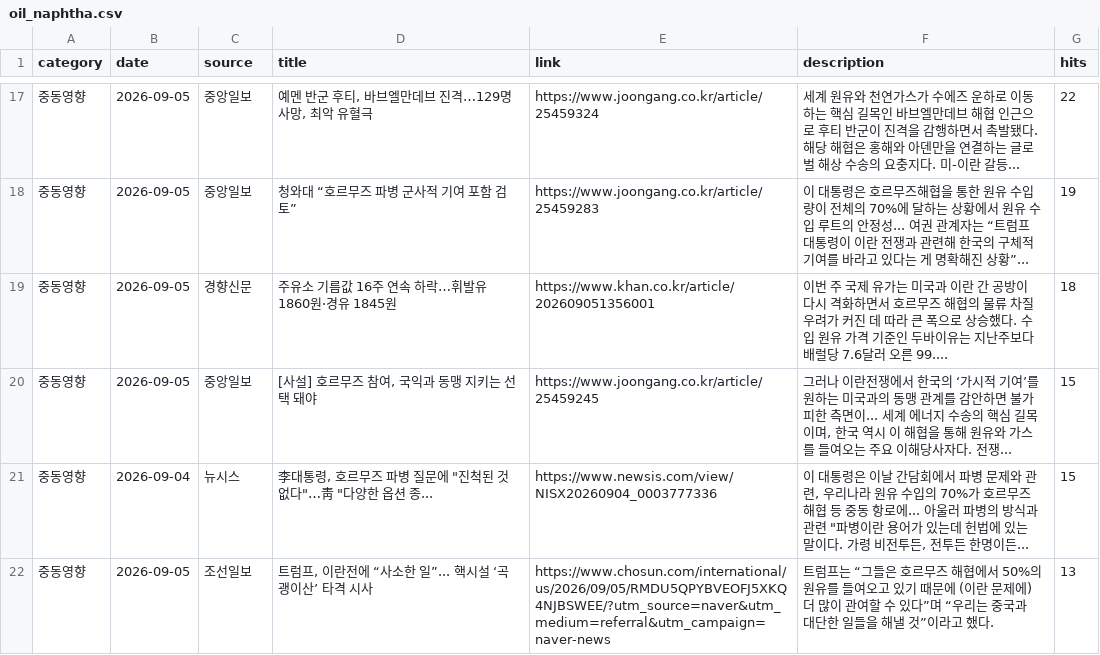
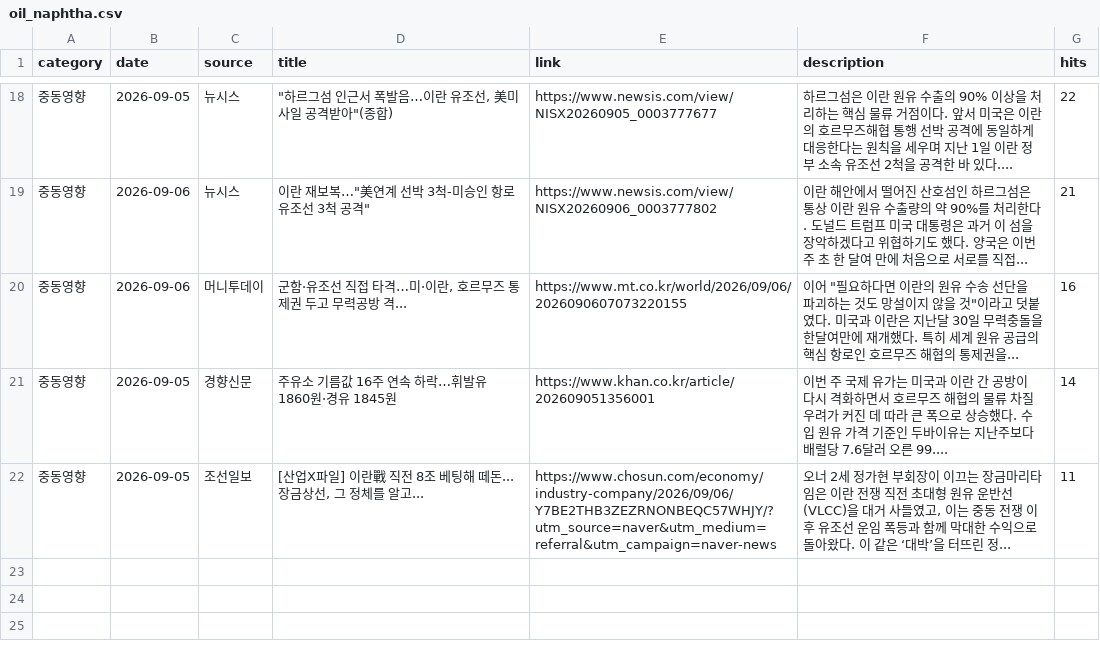
Before and after one commit to hdec-daily-news/oil-naphtha, a CSV file: oil_naphtha.csv, drawn as a sheet; only a part is shown, gaps mark what is left out; the diff covers the shown part only.

```diff
--- a/oil_naphtha.csv
+++ b/oil_naphtha.csv
@@ -17,6 +18,5 @@
-중동영향,2026-09-05,중앙일보,"예멘 반군 후티, 바브엘만데브 진격…129명 사망, 최악 유혈극",https://www.joongang.co.kr/article/25459324,세계 원유와 천연가스가 수에즈 운하로 이동하는 핵심 길목인 바브엘만데브 해협 인근으로 후티 반군이 진격을 감행하면서 촉발됐다. 해당 해협은 홍해와 아덴만을 연결하는 글로벌 해상 수송의 요충지다. 미-이란 갈등... ,22
-중동영향,2026-09-05,중앙일보,청와대 “호르무즈 파병 군사적 기여 포함 검토”,https://www.joongang.co.kr/article/25459283,이 대통령은 호르무즈해협을 통한 원유 수입량이 전체의 70%에 달하는 상황에서 원유 수입 루트의 안정성... 여권 관계자는 “트럼프 대통령이 이란 전쟁과 관련해 한국의 구체적 기여를 바라고 있다는 게 명확해진 상황”... ,19
-중동영향,2026-09-05,경향신문,주유소 기름값 16주 연속 하락…휘발유 1860원·경유 1845원,https://www.khan.co.kr/article/202609051356001,이번 주 국제 유가는 미국과 이란 간 공방이 다시 격화하면서 호르무즈 해협의 물류 차질 우려가 커진 데 따라 큰 폭으로 상승했다. 수입 원유 가격 기준인 두바이유는 지난주보다 배럴당 7.6달러 오른 99.... ,18
-중동영향,2026-09-05,중앙일보,"[사설] 호르무즈 참여, 국익과 동맹 지키는 선택 돼야",https://www.joongang.co.kr/article/25459245,"그러나 이란전쟁에서 한국의 ‘가시적 기여’를 원하는 미국과의 동맹 관계를 감안하면 불가피한 측면이... 세계 에너지 수송의 핵심 길목이며, 한국 역시 이 해협을 통해 원유와 가스를 들여오는 주요 이해당사자다. 전쟁... ",15
-중동영향,2026-09-04,뉴시스,"李대통령, 호르무즈 파병 질문에 ""진척된 것 없다""…靑 ""다양한 옵션 종...",https://www.newsis.com/view/NISX20260904_0003777336,"이 대통령은 이날 간담회에서 파병 문제와 관련, 우리나라 원유 수입의 70%가 호르무즈 해협 등 중동 항로에... 아울러 파병의 방식과 관련 ""파병이란 용어가 있는데 헌법에 있는 말이다. 가령 비전투든, 전투든 한명이든... ",15
-중동영향,2026-09-05,조선일보,"트럼프, 이란전에 “사소한 일”... 핵시설 ‘곡괭이산’ 타격 시사",https://www.chosun.com/international/us/2026/09/05/RMDU5QPYBVEOFJ5XKQ4NJBSWEE/?utm_source=naver&utm_medium=referral&utm_campaign=naver-news,트럼프는 “그들은 호르무즈 해협에서 50%의 원유를 들여오고 있기 때문에 (이란 문제에) 더 많이 관여할 수 있다”며 “우리는 중국과 대단한 일들을 해낼 것”이라고 했다.,13
+중동영향,2026-09-05,뉴시스,"""하르그섬 인근서 폭발음…이란 유조선, 美미사일 공격받아""(종합)",https://www.newsis.com/view/NISX20260905_0003777677,하르그섬은 이란 원유 수출의 90% 이상을 처리하는 핵심 물류 거점이다. 앞서 미국은 이란의 호르무즈해협 통행 선박 공격에 동일하게 대응한다는 원칙을 세우며 지난 1일 이란 정부 소속 유조선 2척을 공격한 바 있다.... ,22
+중동영향,2026-09-06,뉴시스,"이란 재보복…""美연계 선박 3척-미승인 항로 유조선 3척 공격""",https://www.newsis.com/view/NISX20260906_0003777802,이란 해안에서 떨어진 산호섬인 하르그섬은 통상 이란 원유 수출량의 약 90%를 처리한다. 도널드 트럼프 미국 대통령은 과거 이 섬을 장악하겠다고 위협하기도 했다. 양국은 이번 주 초 한 달여 만에 처음으로 서로를 직접... ,21
+중동영향,2026-09-06,머니투데이,"군함·유조선 직접 타격…미·이란, 호르무즈 통제권 두고 무력공방 격...",https://www.mt.co.kr/world/2026/09/06/2026090607073220155,"이어 ""필요하다면 이란의 원유 수송 선단을 파괴하는 것도 망설이지 않을 것""이라고 덧붙였다. 미국과 이란은 지난달 30일 무력충돌을 한달여만에 재개했다. 특히 세계 원유 공급의 핵심 항로인 호르무즈 해협의 통제권을... ",16
+중동영향,2026-09-05,경향신문,주유소 기름값 16주 연속 하락…휘발유 1860원·경유 1845원,https://www.khan.co.kr/article/202609051356001,이번 주 국제 유가는 미국과 이란 간 공방이 다시 격화하면서 호르무즈 해협의 물류 차질 우려가 커진 데 따라 큰 폭으로 상승했다. 수입 원유 가격 기준인 두바이유는 지난주보다 배럴당 7.6달러 오른 99.... ,14
+중동영향,2026-09-05,조선일보,"[산업X파일] 이란戰 직전 8조 베팅해 떼돈... 장금상선, 그 정체를 알고...",https://www.chosun.com/economy/industry-company/2026/09/06/Y7BE2THB3ZEZRNONBEQC57WHJY/?utm_source=naver&utm_medium=referral&utm_campaign=naver-news,"오너 2세 정가현 부회장이 이끄는 장금마리타임은 이란 전쟁 직전 초대형 원유 운반선(VLCC)을 대거 사들였고, 이는 중동 전쟁 이후 유조선 운임 폭등과 함께 막대한 수익으로 돌아왔다. 이 같은 ‘대박’을 터뜨린 정... ",11
```
Also changed, not shown: 6 added rows, 5 removed rows and 21 edited cells elsewhere in this file, 1 other file.
